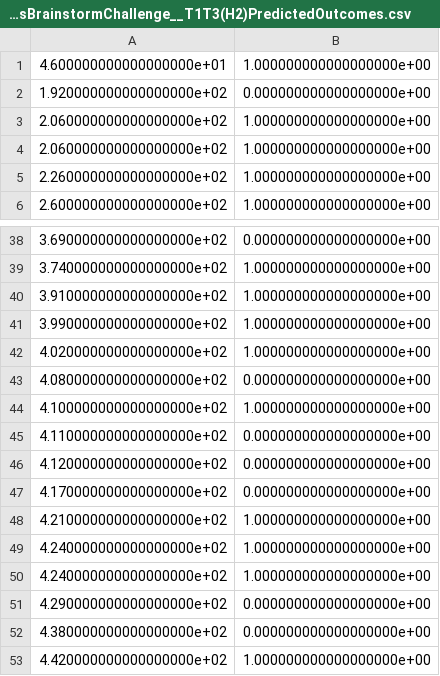
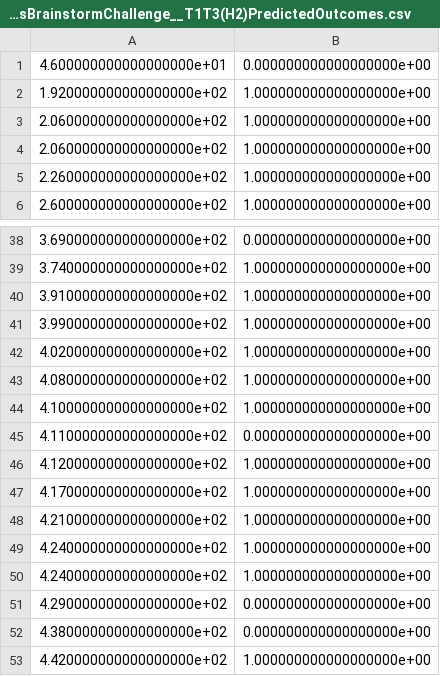
Before and after one commit to chadcwilliams/brainstormChallengeSubmission, a CSV file: Validation/williamsBrainstormChallenge__T1T3(H2)PredictedOutcomes.csv, drawn as a sheet; only a part is shown, gaps mark what is left out; the diff covers the shown part only.

```diff
--- a/Validation/williamsBrainstormChallenge__T1T3(H2)PredictedOutcomes.csv
+++ b/Validation/williamsBrainstormChallenge__T1T3(H2)PredictedOutcomes.csv
@@ -1,3 +1,3 @@
-4.600000000000000000e+01,1.000000000000000000e+00
-1.920000000000000000e+02,0.000000000000000000e+00
+4.600000000000000000e+01,0.000000000000000000e+00
+1.920000000000000000e+02,1.000000000000000000e+00
 2.060000000000000000e+02,1.000000000000000000e+00
@@ -42,7 +42,7 @@
 4.020000000000000000e+02,1.000000000000000000e+00
-4.080000000000000000e+02,0.000000000000000000e+00
+4.080000000000000000e+02,1.000000000000000000e+00
 4.100000000000000000e+02,1.000000000000000000e+00
 4.110000000000000000e+02,0.000000000000000000e+00
-4.120000000000000000e+02,0.000000000000000000e+00
-4.170000000000000000e+02,0.000000000000000000e+00
+4.120000000000000000e+02,1.000000000000000000e+00
+4.170000000000000000e+02,1.000000000000000000e+00
 4.210000000000000000e+02,1.000000000000000000e+00
```
Also changed, not shown: 1 moved row and 10 edited cells elsewhere in this file.
